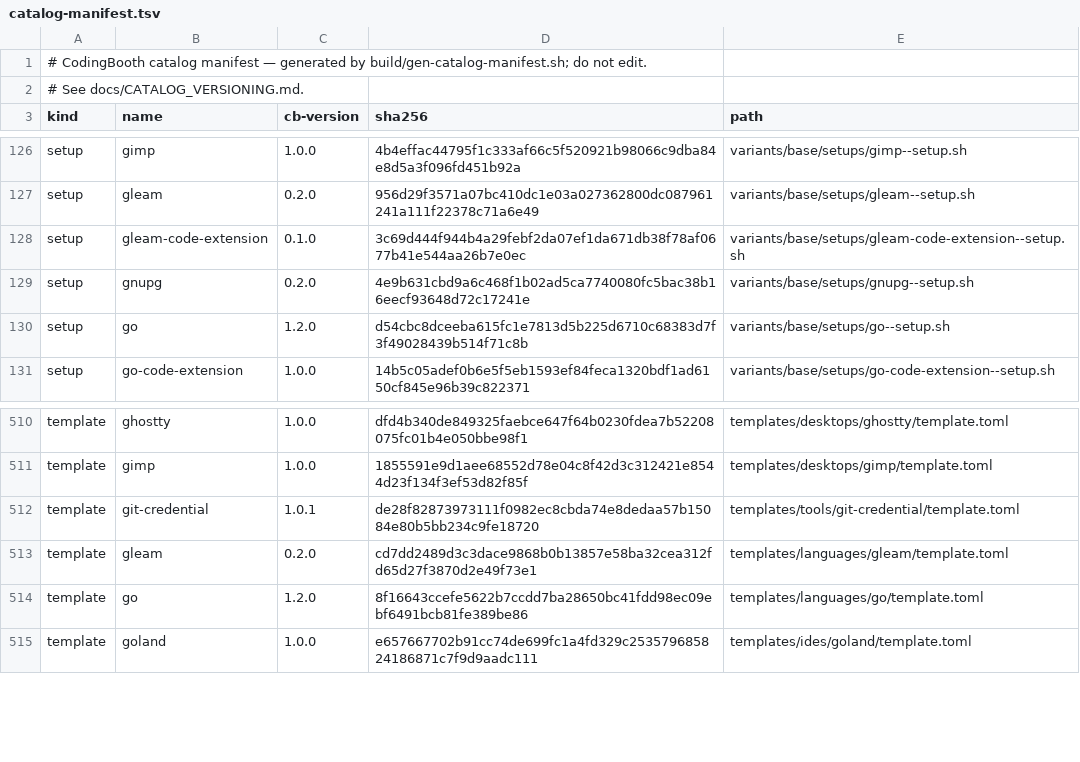
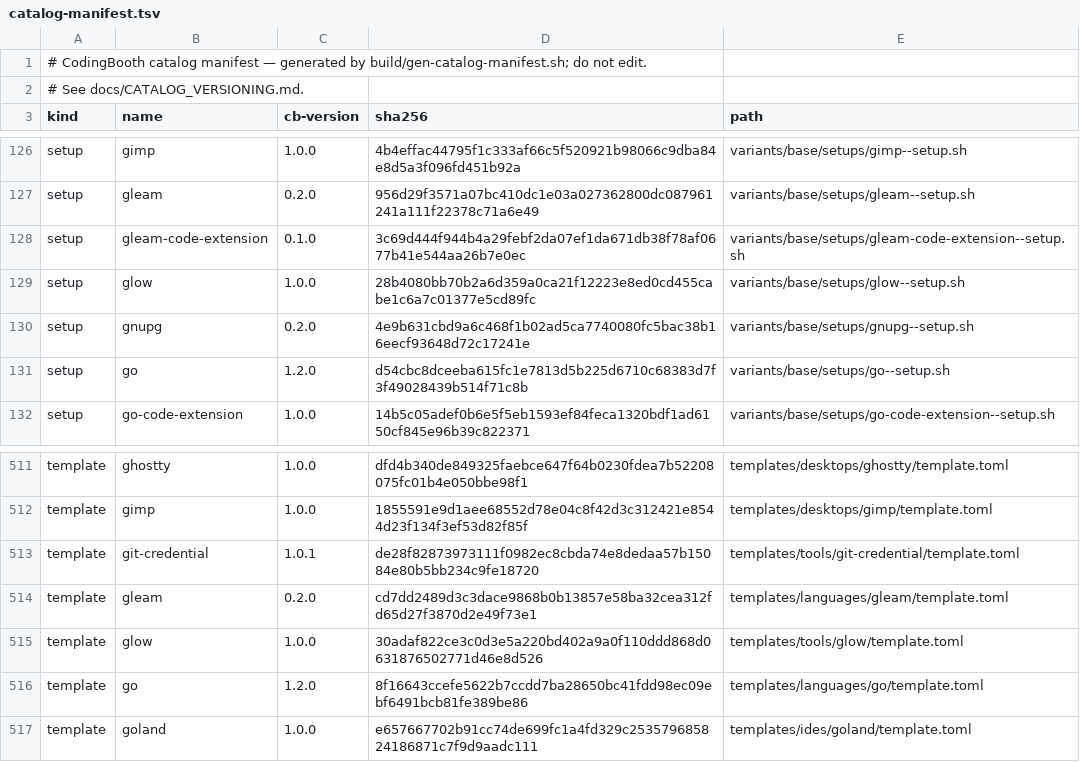
Before and after one commit to NawaMan/CodingBooth, a TSV file: build/catalog-manifest.tsv, drawn as a sheet; only a part is shown, gaps mark what is left out.

Commit message:
Ship glow (terminal Markdown viewer) in the base image
glow 3.0.0 installs from the GitHub release, checked against checksums.txt,
with its man page and bash/zsh/fish completions. A tools/glow template pins
another release. Listed in the welcome banner, README, and CHANGELOG; covered
by tests/setups/test--glow-setup.sh and tests/basic/test042--glow.sh.

```diff
--- a/build/catalog-manifest.tsv
+++ b/build/catalog-manifest.tsv
@@ -128,2 +128,3 @@ setup	gleam	0.2.0	956d29f3571a07bc410dc1e03a027362800dc087961241a111f22378c71a6e
 setup	gleam-code-extension	0.1.0	3c69d444f944b4a29febf2da07ef1da671db38f78af0677b41e544aa26b7e0ec	variants/base/setups/gleam-code-extension--setup.sh
+setup	glow	1.0.0	28b4080bb70b2a6d359a0ca21f12223e8ed0cd455cabe1c6a7c01377e5cd89fc	variants/base/setups/glow--setup.sh
 setup	gnupg	0.2.0	4e9b631cbd9a6c468f1b02ad5ca7740080fc5bac38b16eecf93648d72c17241e	variants/base/setups/gnupg--setup.sh
@@ -513,2 +514,3 @@ template	git-credential	1.0.1	de28f82873973111f0982ec8cbda74e8dedaa57b15084e80b5
 template	gleam	0.2.0	cd7dd2489d3c3dace9868b0b13857e58ba32cea312fd65d27f3870d2e49f73e1	templates/languages/gleam/template.toml
+template	glow	1.0.0	30adaf822ce3c0d3e5a220bd402a9a0f110ddd868d0631876502771d46e8d526	templates/tools/glow/template.toml
 template	go	1.2.0	8f16643ccefe5622b7ccdd7ba28650bc41fdd98ec09ebf6491bcb81fe389be86	templates/languages/go/template.toml
```
Also changed, not shown: 12 other files.
